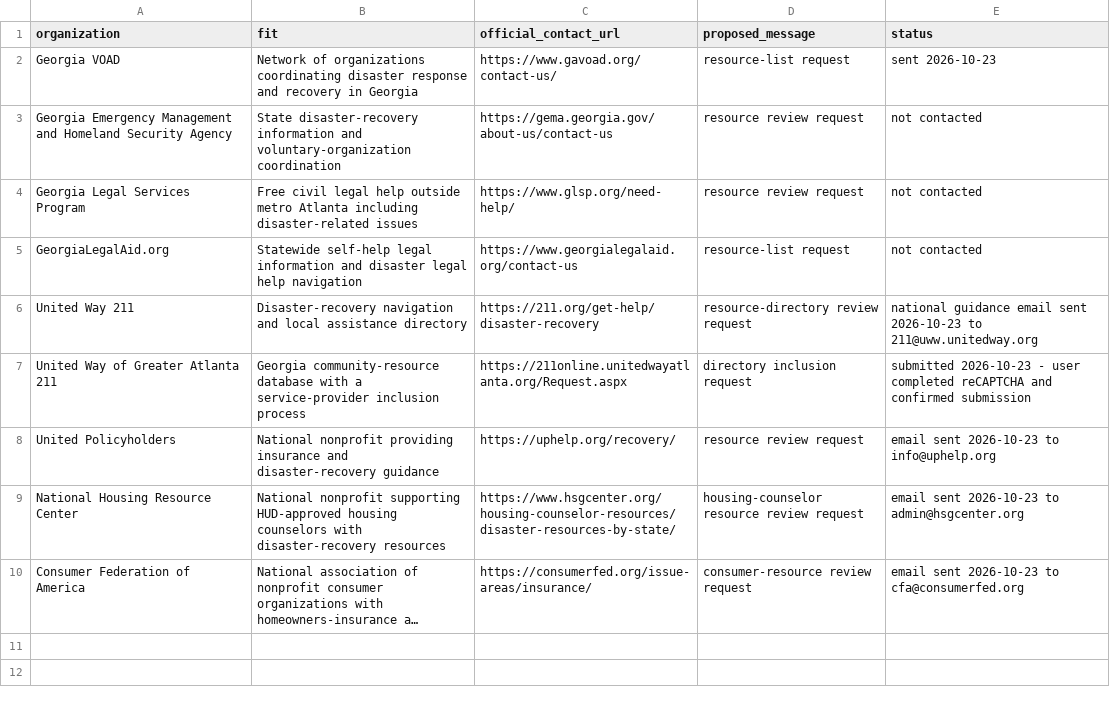
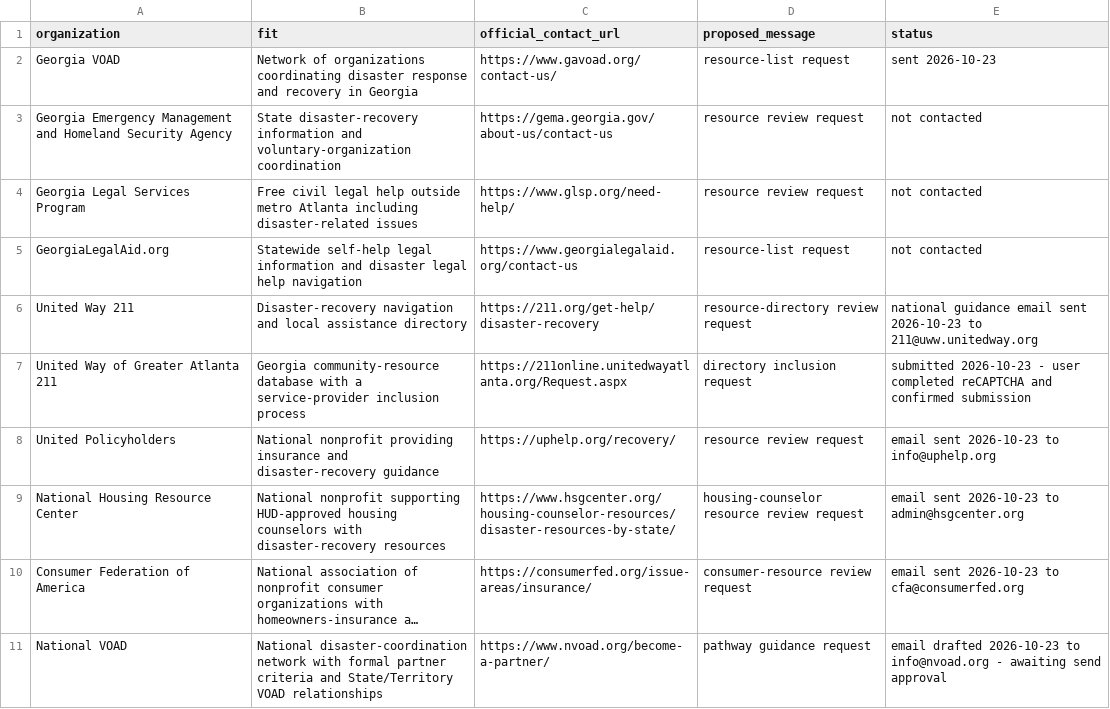
Before and after one commit to llmservicemarketplace-del/github-pages-private-ai, a CSV file: marketing/pai-claims-partner-prospects.csv, drawn as a sheet; long unchanged cells end in …; the diff names each change by its address in the sheet, - before the commit and + after, or states it on an @@ line.

Commit message:
Prepare National VOAD guidance request

```diff
--- a/marketing/pai-claims-partner-prospects.csv
+++ b/marketing/pai-claims-partner-prospects.csv
+row 11: National VOAD | National disaster-coordination network with formal partner criteria and State/Territory VOAD relationships | https://www.nvoad.org/become-a-partner/ | pathway guidance request | email drafted 2026-10-23 to info@nvoad.org - awaiting send approval
```
